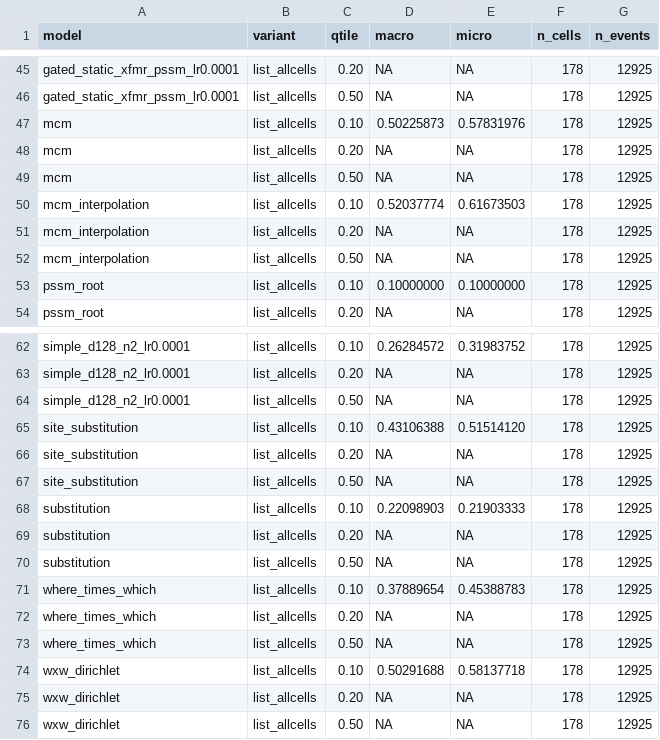
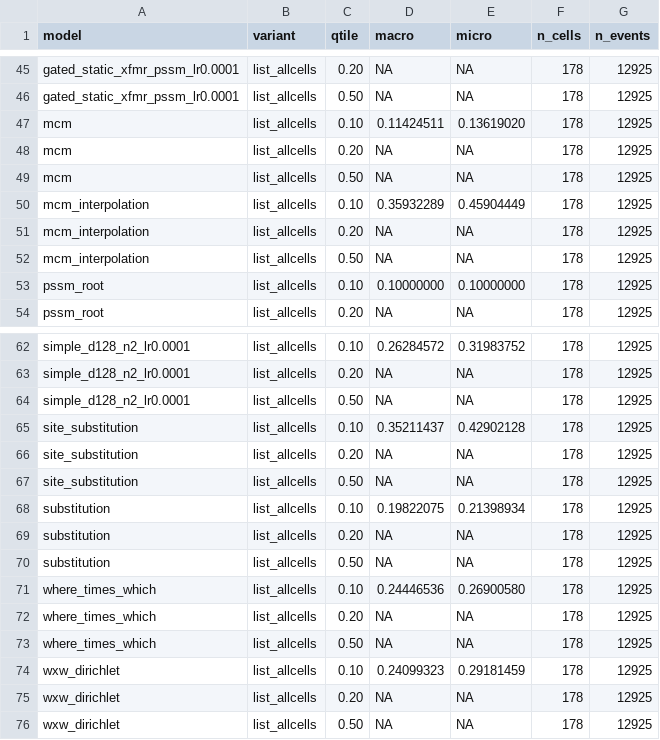
Before and after one commit to evo-design/antiGen, a CSV file: antiGen-figures/data/gating_cd1_dn_min100/2020-07-01/list_macro_summary.csv, drawn as a sheet; only a part is shown, gaps mark what is left out.

```diff
--- a/antiGen-figures/data/gating_cd1_dn_min100/2020-07-01/list_macro_summary.csv
+++ b/antiGen-figures/data/gating_cd1_dn_min100/2020-07-01/list_macro_summary.csv
@@ -46,6 +46,6 @@ gated_static_xfmr_pssm_lr0.0001,list_allcells,0.20,NA,NA,178,12925
 gated_static_xfmr_pssm_lr0.0001,list_allcells,0.50,NA,NA,178,12925
-mcm,list_allcells,0.10,0.50225873,0.57831976,178,12925
+mcm,list_allcells,0.10,0.11424511,0.13619020,178,12925
 mcm,list_allcells,0.20,NA,NA,178,12925
 mcm,list_allcells,0.50,NA,NA,178,12925
-mcm_interpolation,list_allcells,0.10,0.52037774,0.61673503,178,12925
+mcm_interpolation,list_allcells,0.10,0.35932289,0.45904449,178,12925
 mcm_interpolation,list_allcells,0.20,NA,NA,178,12925
@@ -64,12 +64,12 @@ simple_d128_n2_lr0.0001,list_allcells,0.20,NA,NA,178,12925
 simple_d128_n2_lr0.0001,list_allcells,0.50,NA,NA,178,12925
-site_substitution,list_allcells,0.10,0.43106388,0.51514120,178,12925
+site_substitution,list_allcells,0.10,0.35211437,0.42902128,178,12925
 site_substitution,list_allcells,0.20,NA,NA,178,12925
 site_substitution,list_allcells,0.50,NA,NA,178,12925
-substitution,list_allcells,0.10,0.22098903,0.21903333,178,12925
+substitution,list_allcells,0.10,0.19822075,0.21398934,178,12925
 substitution,list_allcells,0.20,NA,NA,178,12925
 substitution,list_allcells,0.50,NA,NA,178,12925
-where_times_which,list_allcells,0.10,0.37889654,0.45388783,178,12925
+where_times_which,list_allcells,0.10,0.24446536,0.26900580,178,12925
 where_times_which,list_allcells,0.20,NA,NA,178,12925
 where_times_which,list_allcells,0.50,NA,NA,178,12925
-wxw_dirichlet,list_allcells,0.10,0.50291688,0.58137718,178,12925
+wxw_dirichlet,list_allcells,0.10,0.24099323,0.29181459,178,12925
 wxw_dirichlet,list_allcells,0.20,NA,NA,178,12925
```
Also changed, not shown: antiGen-figures/data/gating_cd1_dn_min100/2020-04-01/list_macro_summary.csv, antiGen-figures/data/gating_cd1_dn_min100/2020-10-01/list_macro_summary.csv, 36 other files.
